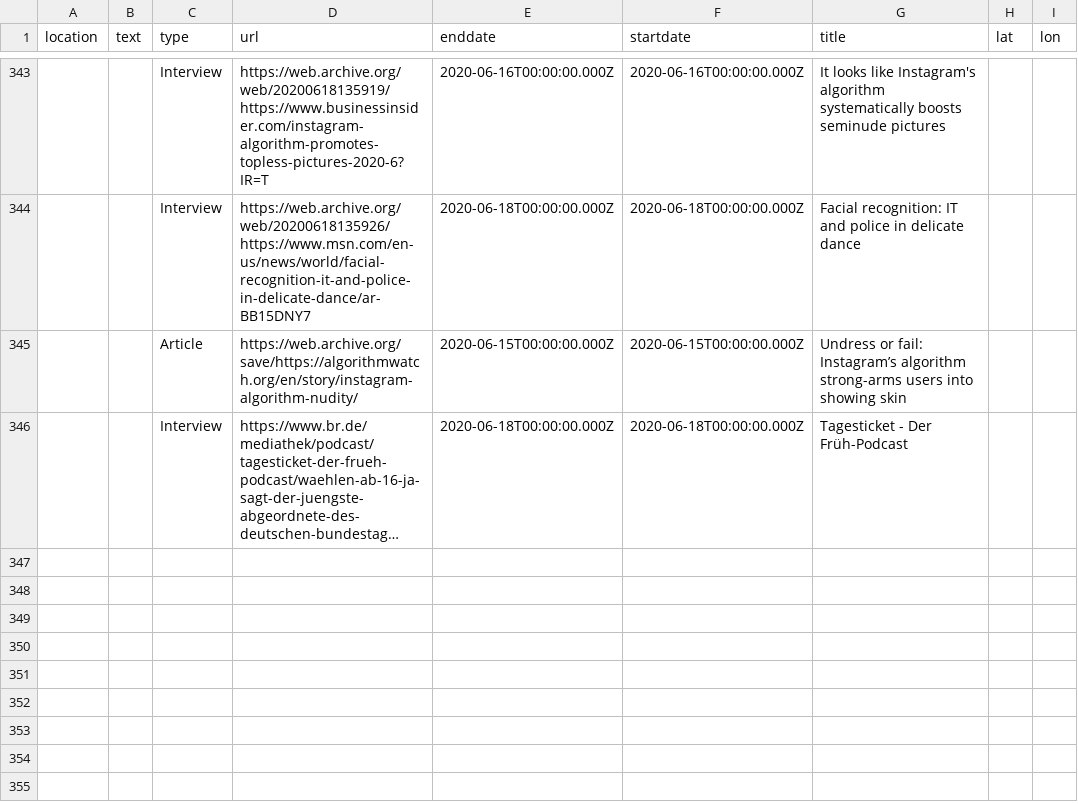
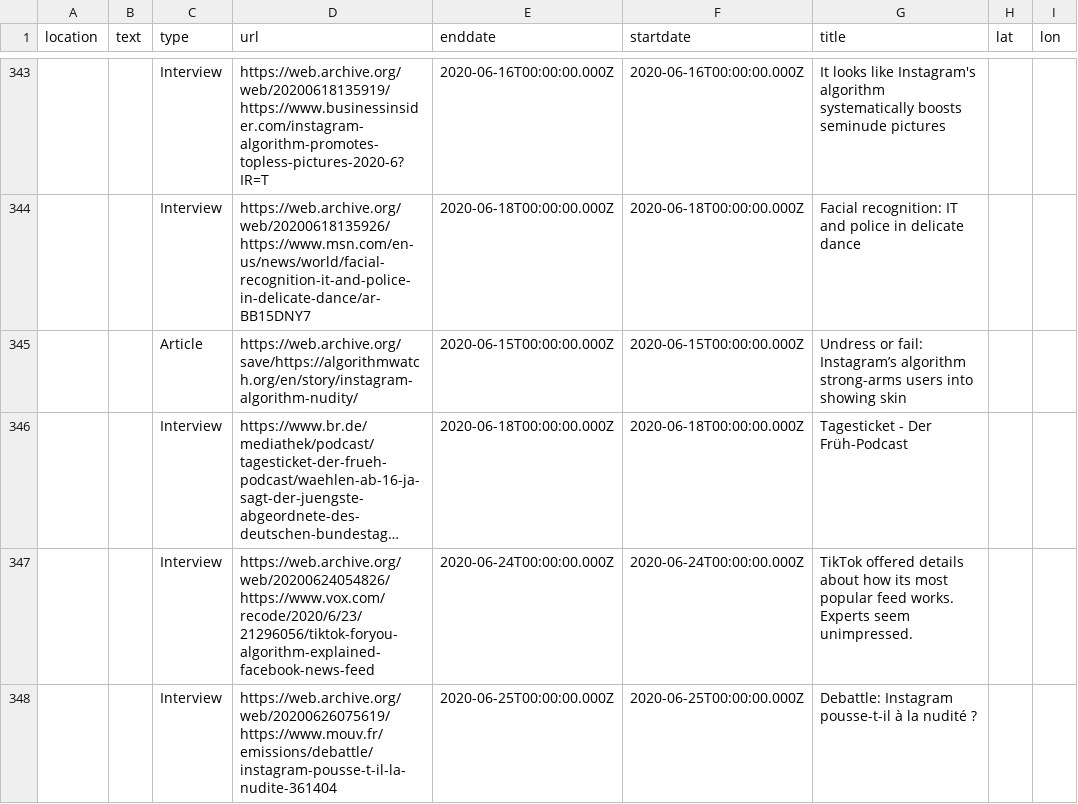
Before and after one commit to n-kb/n-kb.github.io, a CSV file: public/assets/events.csv, drawn as a sheet; only a part is shown, gaps mark what is left out; long unchanged cells end in …; the diff names each change by its address in the sheet, - before the commit and + after, or states it on an @@ line.

Commit message:
added itv

```diff
--- a/public/assets/events.csv
+++ b/public/assets/events.csv
+row 347:  |  | Interview | https://web.archive.org/web/20200624054826/https://www.vox.com/recode/2020/6/23/21296056/tiktok-foryou-algorithm-explained-facebook-news-feed | 2020-06-24T00:00:00.000Z | 2020-06-24T00:00:00.000Z | TikTok offered details about how its most popular feed works. Experts seem unimpressed.
+row 348:  |  | Interview | https://web.archive.org/web/20200626075619/https://www.mouv.fr/emissions/debattle/instagram-pousse-t-il-la-nudite-361404 | 2020-06-25T00:00:00.000Z | 2020-06-25T00:00:00.000Z | Debattle: Instagram pousse-t-il à la nudité ?
```
